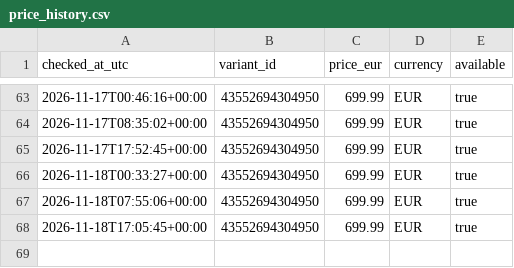
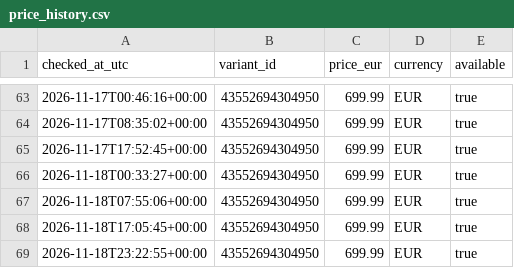
Before and after one commit to MyThZPlayerNet/omtech-price-bot, a CSV file: data/price_history.csv, drawn as a sheet; only a part is shown, gaps mark what is left out; the diff names each change by its address in the sheet, - before the commit and + after, or states it on an @@ line.

```diff
--- a/data/price_history.csv
+++ b/data/price_history.csv
+row 69: 2026-11-18T23:22:55+00:00 | 43552694304950 | 699.99 | EUR | true
```
Also changed, not shown: 1 other file.
